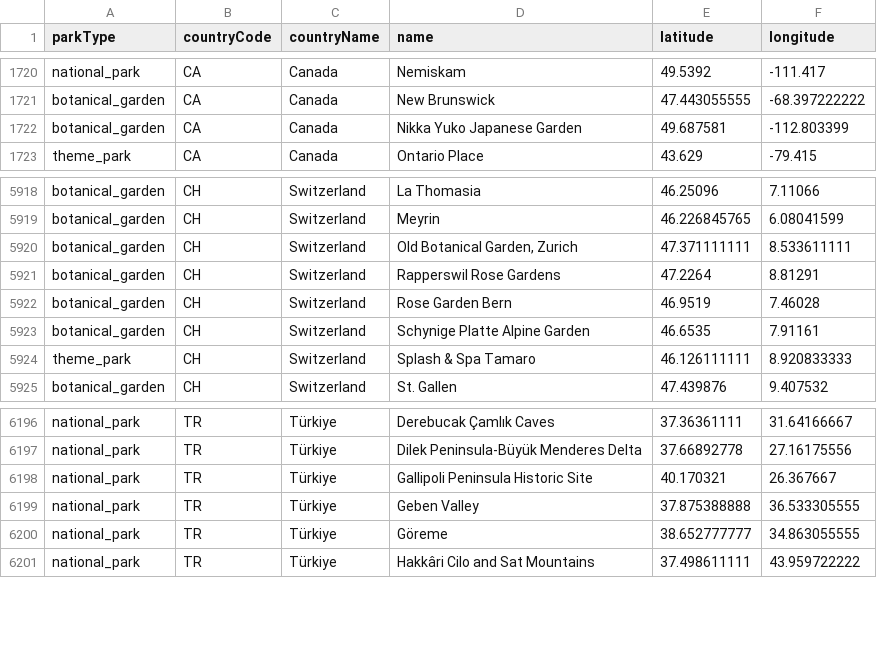
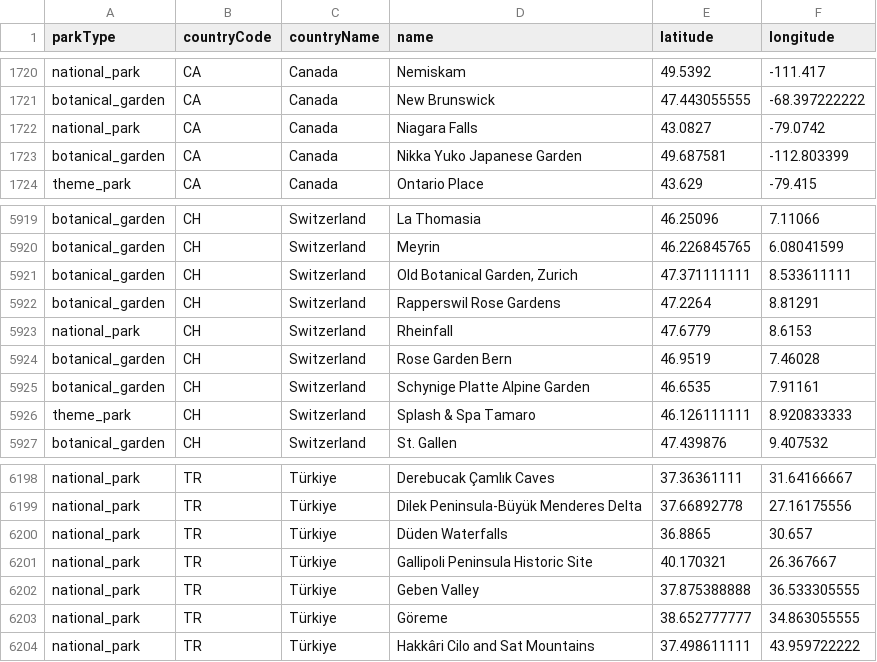
Before and after one commit to iklimfide/travelerpin, a CSV file: lib/data/tourist-parks.csv, drawn as a sheet; only a part is shown, gaps mark what is left out.

```diff
--- a/lib/data/tourist-parks.csv
+++ b/lib/data/tourist-parks.csv
@@ -1721,2 +1721,3 @@ national_park,CA,"Canada","Nemiskam",49.5392,-111.417
 botanical_garden,CA,"Canada","New Brunswick",47.443055555,-68.397222222
+national_park,CA,"Canada","Niagara Falls",43.0827,-79.0742
 botanical_garden,CA,"Canada","Nikka Yuko Japanese Garden",49.687581,-112.803399
@@ -5921,2 +5922,3 @@ botanical_garden,CH,"Switzerland","Old Botanical Garden, Zurich",47.371111111,8.
 botanical_garden,CH,"Switzerland","Rapperswil Rose Gardens",47.2264,8.81291
+national_park,CH,"Switzerland","Rheinfall",47.6779,8.6153
 botanical_garden,CH,"Switzerland","Rose Garden Bern",46.9519,7.46028
@@ -6197,2 +6199,3 @@ national_park,TR,"Türkiye","Derebucak Çamlık Caves",37.36361111,31.64166667
 national_park,TR,"Türkiye","Dilek Peninsula-Büyük Menderes Delta",37.66892778,27.16175556
+national_park,TR,"Türkiye","Düden Waterfalls",36.8865,30.657
 national_park,TR,"Türkiye","Gallipoli Peninsula Historic Site",40.170321,26.367667
```
Also changed, not shown: 4 other files.
